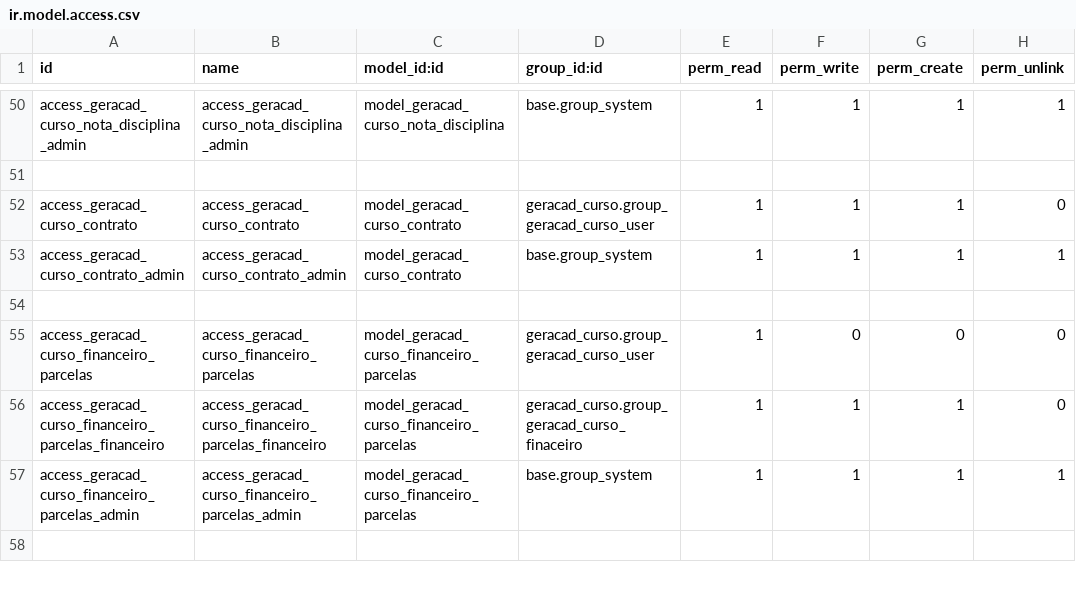
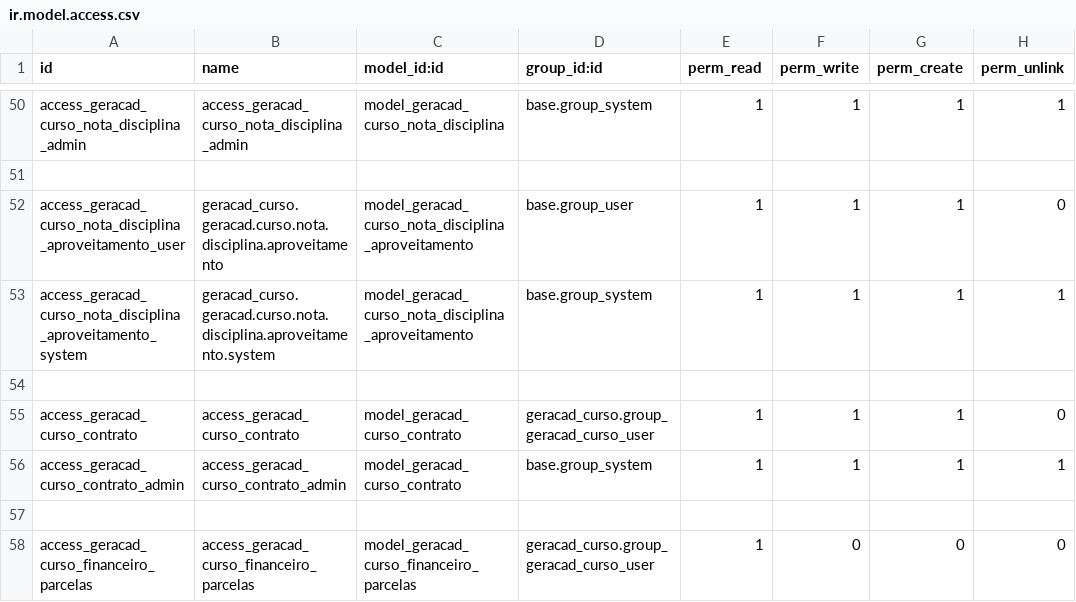
Before and after one commit to afonsorcarvalho/geracad_curso, a CSV file: security/ir.model.access.csv, drawn as a sheet; only a part is shown, gaps mark what is left out; the shorter side is filled out with more unchanged rows; the diff names each change by its address in the sheet, - before the commit and + after, or states it on an @@ line.

Commit message:
Adicionado aproveitamentos de disciplinas

```diff
--- a/security/ir.model.access.csv
+++ b/security/ir.model.access.csv
+row 52: access_geracad_curso_nota_disciplina_aproveitamento_user | geracad_curso.geracad.curso.nota.disciplina.aproveitamento | model_geracad_curso_nota_disciplina_aproveitamento | base.group_user | 1 | 1 | 1 | 0
+row 53: access_geracad_curso_nota_disciplina_aproveitamento_system | geracad_curso.geracad.curso.nota.disciplina.aproveitamento.system | model_geracad_curso_nota_disciplina_aproveitamento | base.group_system | 1 | 1 | 1 | 1
+row 54: (empty)
```
Also changed, not shown: 4 other files.
